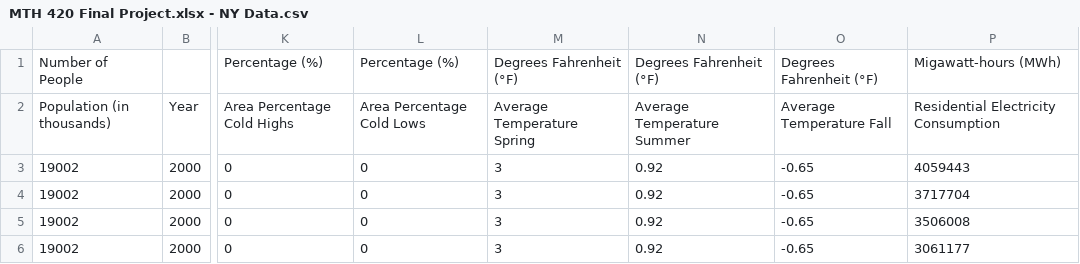
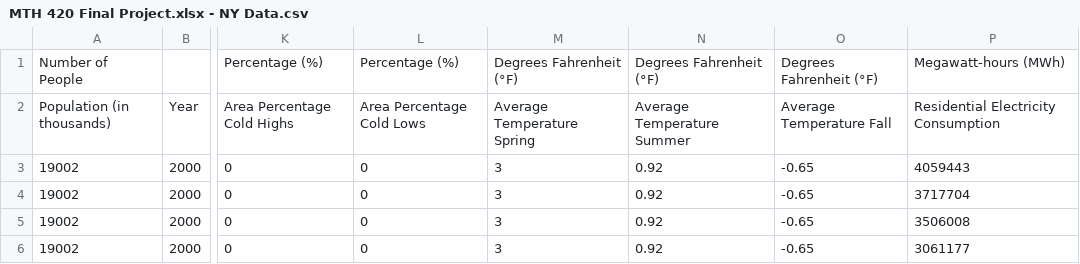
Before and after one commit to RealMattIRL/MTH420FinalProjectData, a CSV file: MTH 420 Final Project.xlsx - NY Data.csv, drawn as a sheet; only a part is shown, gaps mark what is left out; the diff names each change by its address in the sheet, - before the commit and + after, or states it on an @@ line.

Commit message:
Update MTH 420 Final Project.xlsx - NY Data.csv

```diff
--- a/MTH 420 Final Project.xlsx - NY Data.csv
+++ b/MTH 420 Final Project.xlsx - NY Data.csv
-P1: Migawatt-hours (MWh)
+P1: Megawatt-hours (MWh)
```
